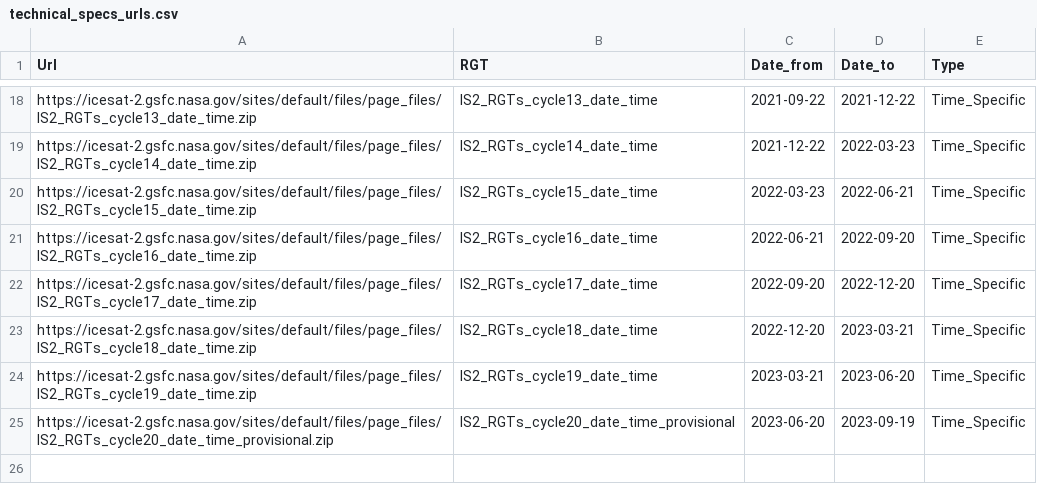
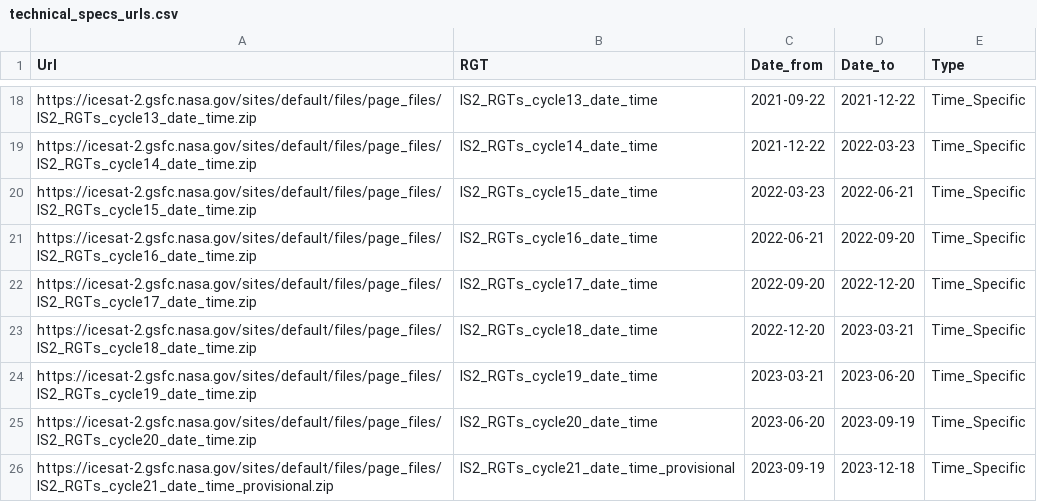
Before and after one commit to mlampros/IceSat2R, a CSV file: inst/data_files/technical_specs_urls.csv, drawn as a sheet; only a part is shown, gaps mark what is left out.

```diff
--- a/inst/data_files/technical_specs_urls.csv
+++ b/inst/data_files/technical_specs_urls.csv
@@ -24,2 +24,3 @@ https://icesat-2.gsfc.nasa.gov/sites/default/files/page_files/IS2_RGTs_cycle18_d
 https://icesat-2.gsfc.nasa.gov/sites/default/files/page_files/IS2_RGTs_cycle19_date_time.zip,IS2_RGTs_cycle19_date_time,2023-03-21,2023-06-20,Time_Specific
-https://icesat-2.gsfc.nasa.gov/sites/default/files/page_files/IS2_RGTs_cycle20_date_time_provisional.zip,IS2_RGTs_cycle20_date_time_provisional,2023-06-20,2023-09-19,Time_Specific
+https://icesat-2.gsfc.nasa.gov/sites/default/files/page_files/IS2_RGTs_cycle20_date_time.zip,IS2_RGTs_cycle20_date_time,2023-06-20,2023-09-19,Time_Specific
+https://icesat-2.gsfc.nasa.gov/sites/default/files/page_files/IS2_RGTs_cycle21_date_time_provisional.zip,IS2_RGTs_cycle21_date_time_provisional,2023-09-19,2023-12-18,Time_Specific
```
